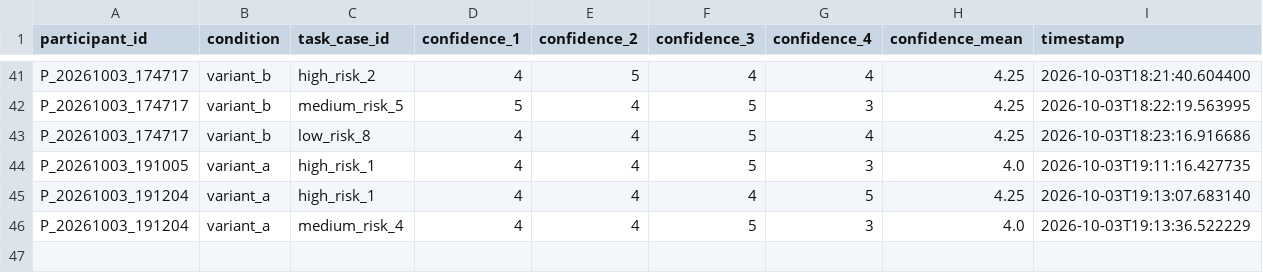
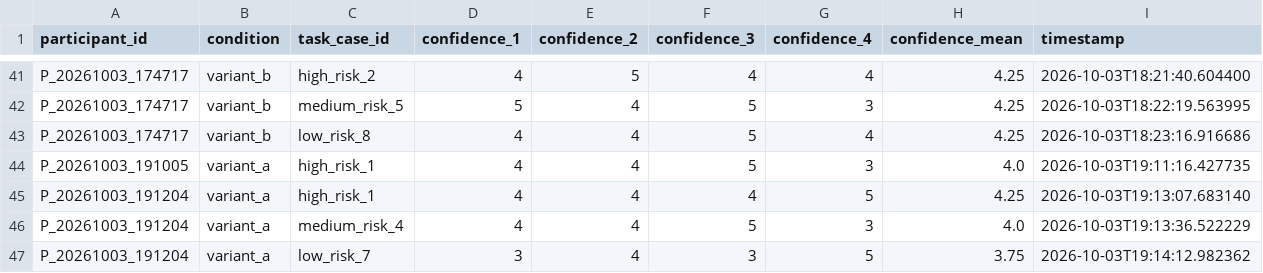
Before and after one commit to tylertgb/mphil_thesis_project, a CSV file: study_data/decision_confidence.csv, drawn as a sheet; only a part is shown, gaps mark what is left out; the diff names each change by its address in the sheet, - before the commit and + after, or states it on an @@ line.

Commit message:
Update study_data/decision_confidence.csv - 2026-10-03 19:14:13

```diff
--- a/study_data/decision_confidence.csv
+++ b/study_data/decision_confidence.csv
+row 47: P_20261003_191204 | variant_a | low_risk_7 | 3 | 4 | 3 | 5 | 3.75 | 2026-10-03T19:14:12.982362
```
